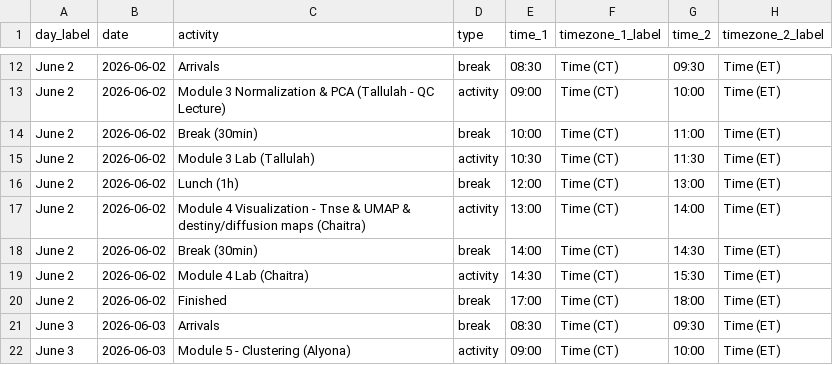
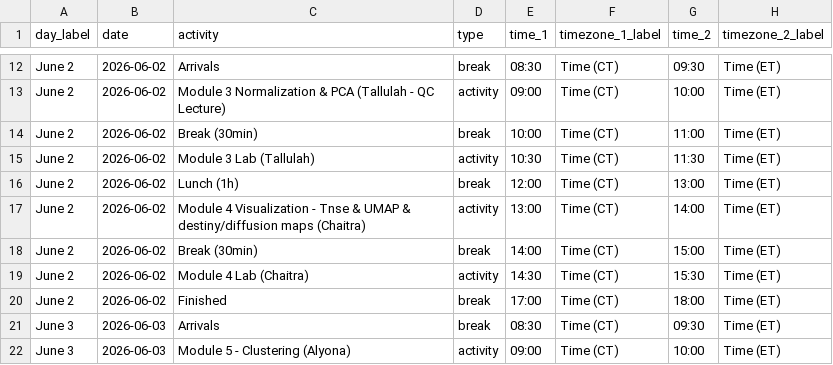
Before and after one commit to bioinformaticsdotca/scRNA_WinTo-2606, a CSV file: schedule.csv, drawn as a sheet; only a part is shown, gaps mark what is left out.

```diff
--- a/schedule.csv
+++ b/schedule.csv
@@ -17,3 +17,3 @@ June 2,2026-06-02,Lunch (1h),break,12:00,"Time (CT)",13:00,"Time (ET)"
 June 2,2026-06-02,Module 4 Visualization - Tnse & UMAP & destiny/diffusion maps (Chaitra),activity,13:00,"Time (CT)",14:00,"Time (ET)"
-June 2,2026-06-02,Break (30min),break,14:00,"Time (CT)",14:30,"Time (ET)"
+June 2,2026-06-02,Break (30min),break,14:00,"Time (CT)",15:00,"Time (ET)"
 June 2,2026-06-02,Module 4 Lab (Chaitra),activity,14:30,"Time (CT)",15:30,"Time (ET)"
```
Also changed, not shown: 1 other file.
